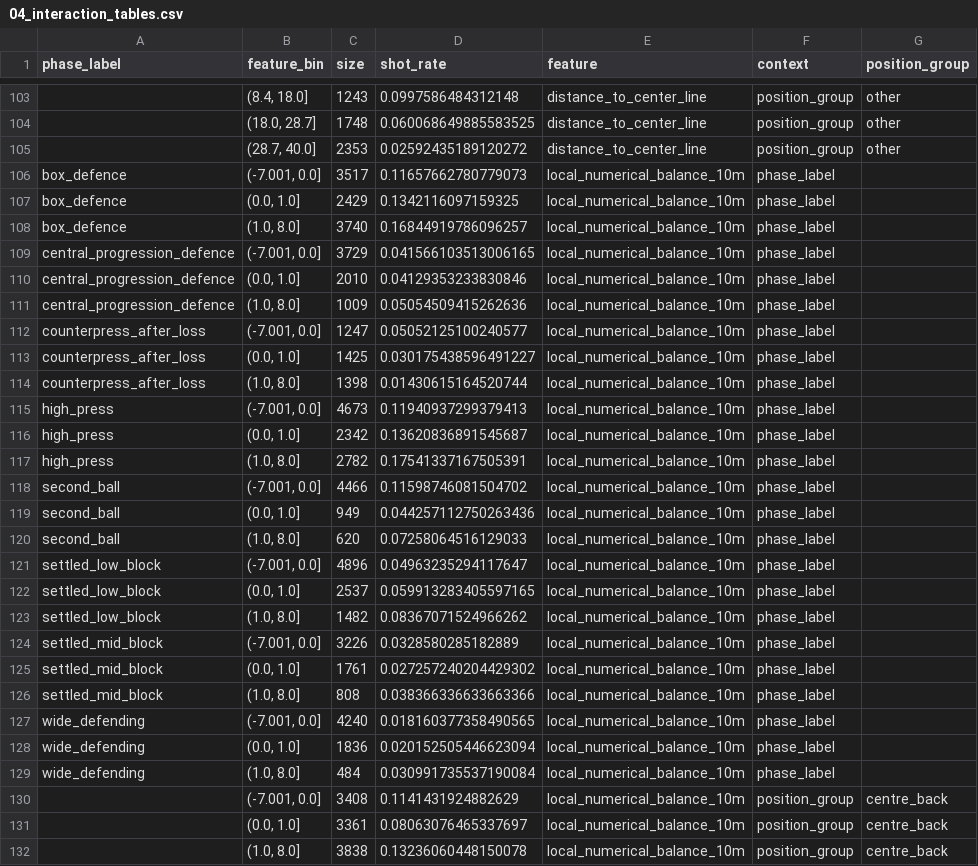
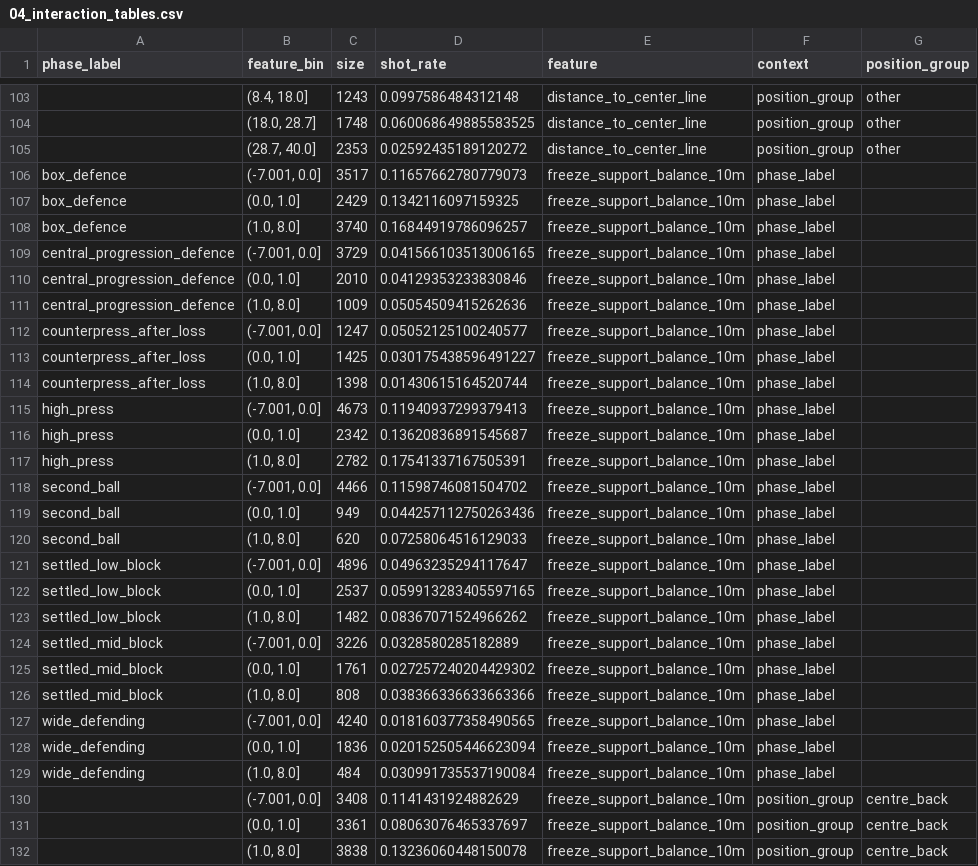
Before and after one commit to varunrout/defensive-actions-expected, a CSV file: outputs/validation/analysis/player_features/tables/04_interaction_tables.csv, drawn as a sheet; only a part is shown, gaps mark what is left out; the diff covers the shown part only; the diff names each change by its address in the sheet, - before the commit and + after, or states it on an @@ line.

Commit message:
Clean PR scope and preserve historical outputs

```diff
--- a/outputs/validation/analysis/player_features/tables/04_interaction_tables.csv
+++ b/outputs/validation/analysis/player_features/tables/04_interaction_tables.csv
-E106:E132 (feature): local_numerical_balance_10m
+E106:E132 (feature): freeze_support_balance_10m
```
Also changed, not shown: 18 edited cells elsewhere in this file, outputs/validation/analysis/feature_selection/logistic_v4_freeze_geometry/feature_selection_decisions.csv, outputs/validation/analysis/feature_selection/regression_v4_freeze_geometry/feature_selection_decisions.csv, 54 other files.
